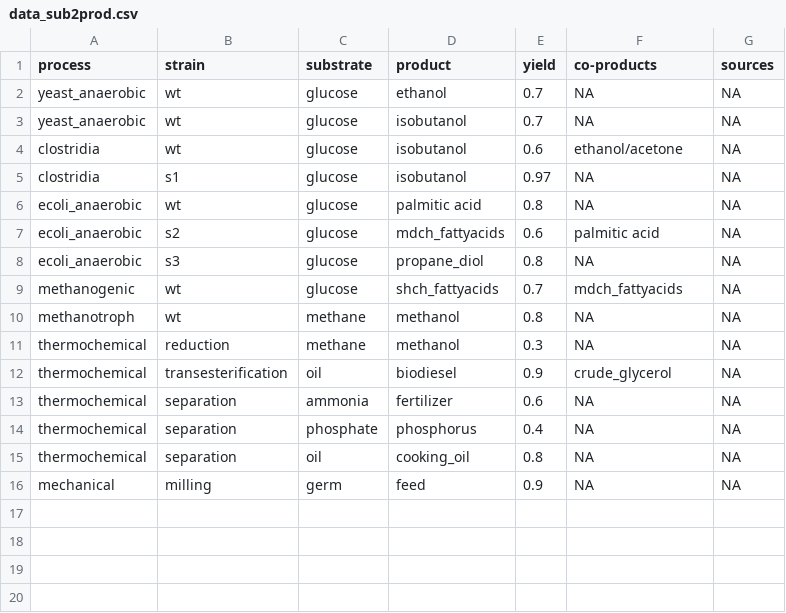
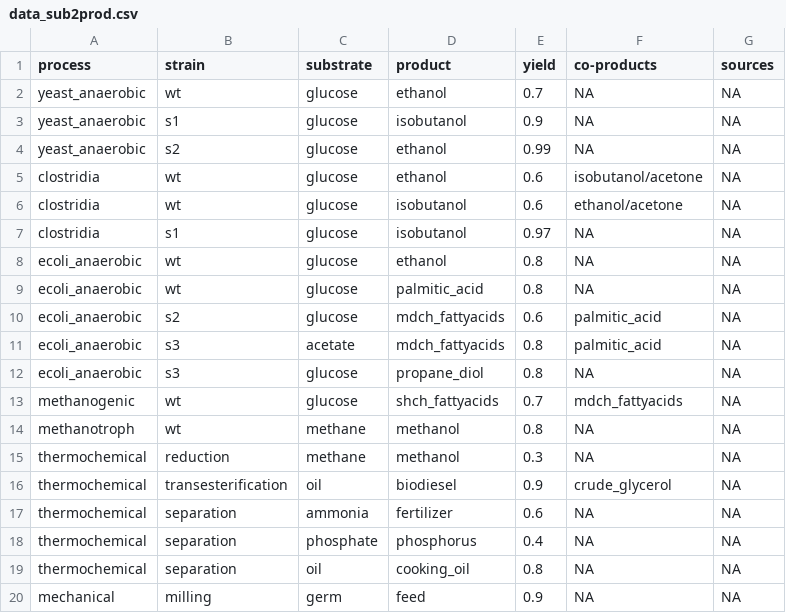
Before and after one commit to eli-cipriano/BioRefine, a CSV file: data_sub2prod.csv, drawn as a sheet.

```diff
--- a/data_sub2prod.csv
+++ b/data_sub2prod.csv
@@ -2,7 +2,11 @@ process,strain,substrate,product,yield,co-products,sources
 yeast_anaerobic,wt,glucose,ethanol,0.7,NA,NA
-yeast_anaerobic,wt,glucose,isobutanol,0.7,NA,NA
+yeast_anaerobic,s1,glucose,isobutanol,0.9,NA,NA
+yeast_anaerobic,s2,glucose,ethanol,0.99,NA,NA
+clostridia,wt,glucose,ethanol,0.6,isobutanol/acetone,NA
 clostridia,wt,glucose,isobutanol,0.6,ethanol/acetone,NA
 clostridia,s1,glucose,isobutanol,0.97,NA,NA
-ecoli_anaerobic,wt,glucose,palmitic acid,0.8,NA,NA
-ecoli_anaerobic,s2,glucose,mdch_fattyacids,0.6,palmitic acid,NA
+ecoli_anaerobic,wt,glucose,ethanol,0.8,NA,NA
+ecoli_anaerobic,wt,glucose,palmitic_acid,0.8,NA,NA
+ecoli_anaerobic,s2,glucose,mdch_fattyacids,0.6,palmitic_acid,NA
+ecoli_anaerobic,s3,acetate,mdch_fattyacids,0.8,palmitic_acid,NA
 ecoli_anaerobic,s3,glucose,propane_diol,0.8,NA,NA
```
Also changed, not shown: data_mat2sub.csv, 10 other files.
